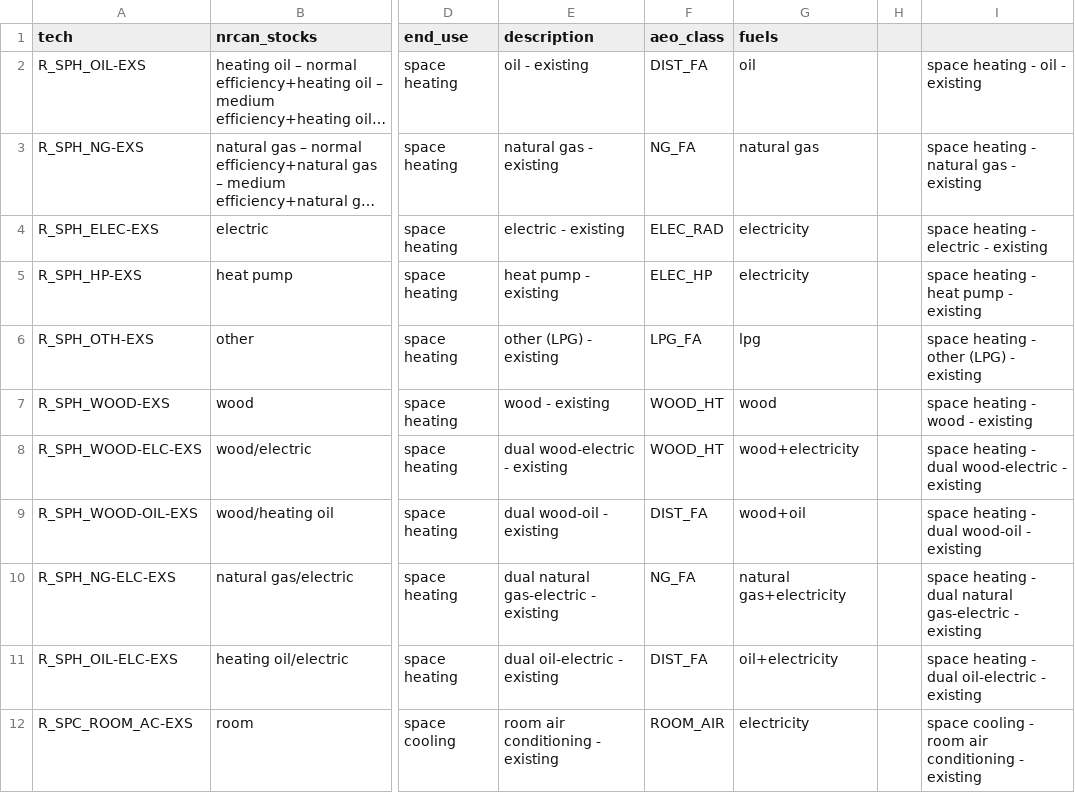
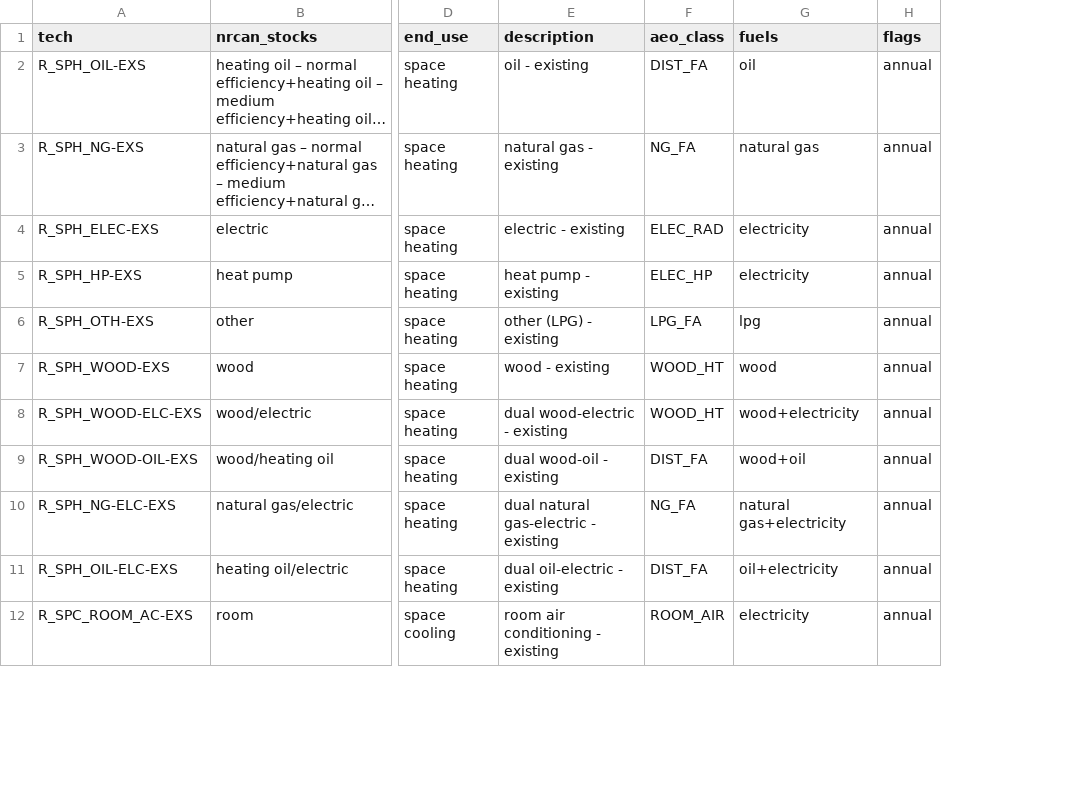
Before and after one commit to idelder/canoe-residential, a CSV file: input_files/existing_technologies.csv, drawn as a sheet; only a part is shown, gaps mark what is left out; long unchanged cells end in …; removed rows and columns are numbered as before the commit, all else as after; the diff names each change by its address in the sheet, - before the commit and + after, or states it on an @@ line.

Commit message:
Update input csvs

```diff
--- a/input_files/existing_technologies.csv
+++ b/input_files/existing_technologies.csv
-column H, empty
-column I, rows 2-12: space heating - oil - existing | space heating - natural gas - existing | space heating - electric - existing | space heating - heat pump - existing | space heating - other (LPG) - existing | space heating - wood - existing | space heating - dual wood-electric - existing | space heating - dual wood-oil - existing | space heating - dual natural gas-electric - existing | space heating - dual oil-electric - existing | space cooling - room air conditioning - existing
+column H (flags), rows 2-12: all annual
```
Also changed, not shown: input_files/fuel_commodities.csv, input_files/new_lighting_technologies.csv, 2 other files.
